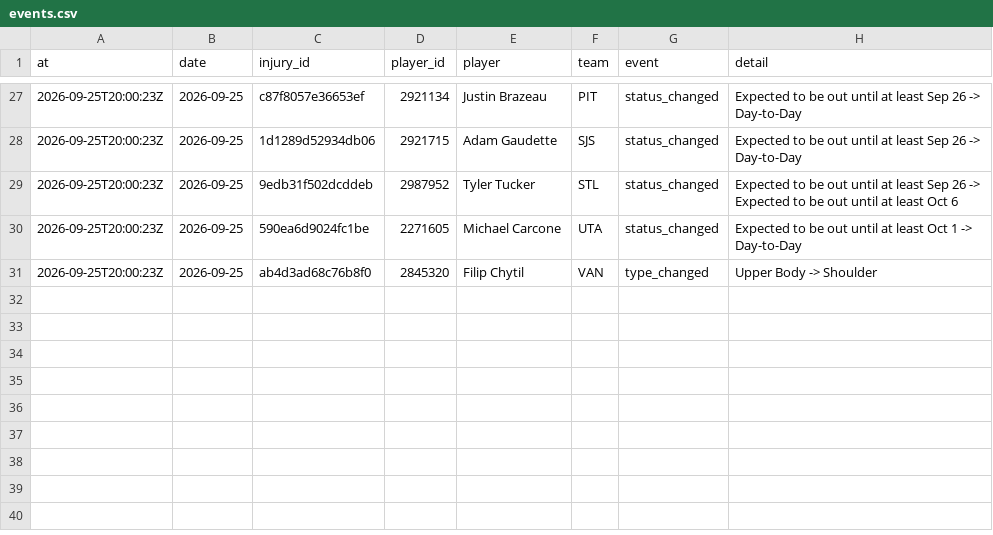
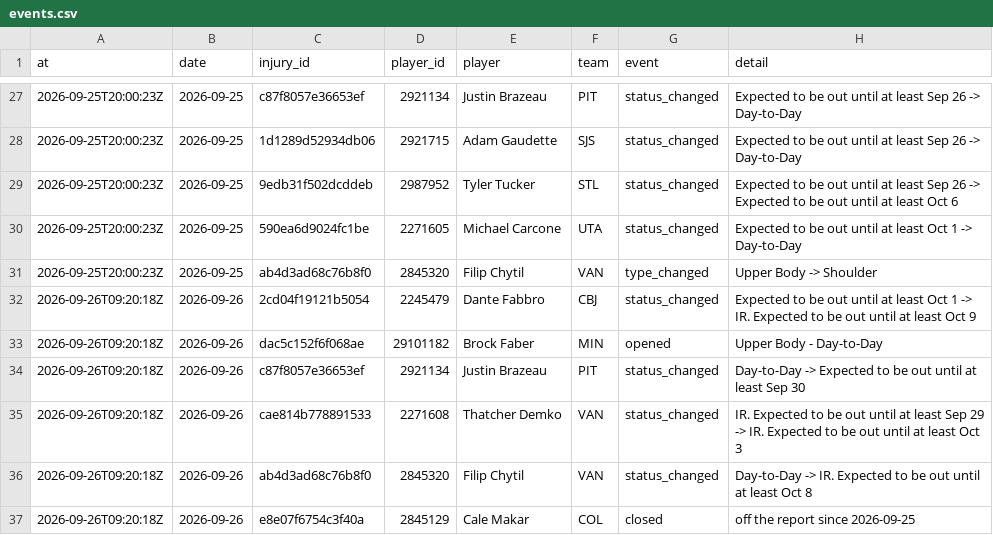
Before and after one commit to ajpayzant/NHL-Injury-Tool, a CSV file: data/events.csv, drawn as a sheet; only a part is shown, gaps mark what is left out.

```diff
--- a/data/events.csv
+++ b/data/events.csv
@@ -31 +31,7 @@ at,date,injury_id,player_id,player,team,event,detail
 2026-09-25T20:00:23Z,2026-09-25,ab4d3ad68c76b8f0,2845320,Filip Chytil,VAN,type_changed,Upper Body -> Shoulder
+2026-09-26T09:20:18Z,2026-09-26,2cd04f19121b5054,2245479,Dante Fabbro,CBJ,status_changed,Expected to be out until at least Oct 1 -> IR. Expected to be out until at least Oct 9
+2026-09-26T09:20:18Z,2026-09-26,dac5c152f6f068ae,29101182,Brock Faber,MIN,opened,Upper Body - Day-to-Day
+2026-09-26T09:20:18Z,2026-09-26,c87f8057e36653ef,2921134,Justin Brazeau,PIT,status_changed,Day-to-Day -> Expected to be out until at least Sep 30
+2026-09-26T09:20:18Z,2026-09-26,cae814b778891533,2271608,Thatcher Demko,VAN,status_changed,IR. Expected to be out until at least Sep 29 -> IR. Expected to be out until at least Oct 3
+2026-09-26T09:20:18Z,2026-09-26,ab4d3ad68c76b8f0,2845320,Filip Chytil,VAN,status_changed,Day-to-Day -> IR. Expected to be out until at least Oct 8
+2026-09-26T09:20:18Z,2026-09-26,e8e07f6754c3f40a,2845129,Cale Makar,COL,closed,off the report since 2026-09-25
```
Also changed, not shown: data/injuries.csv, data/nhl/players.csv, 2 other files.
